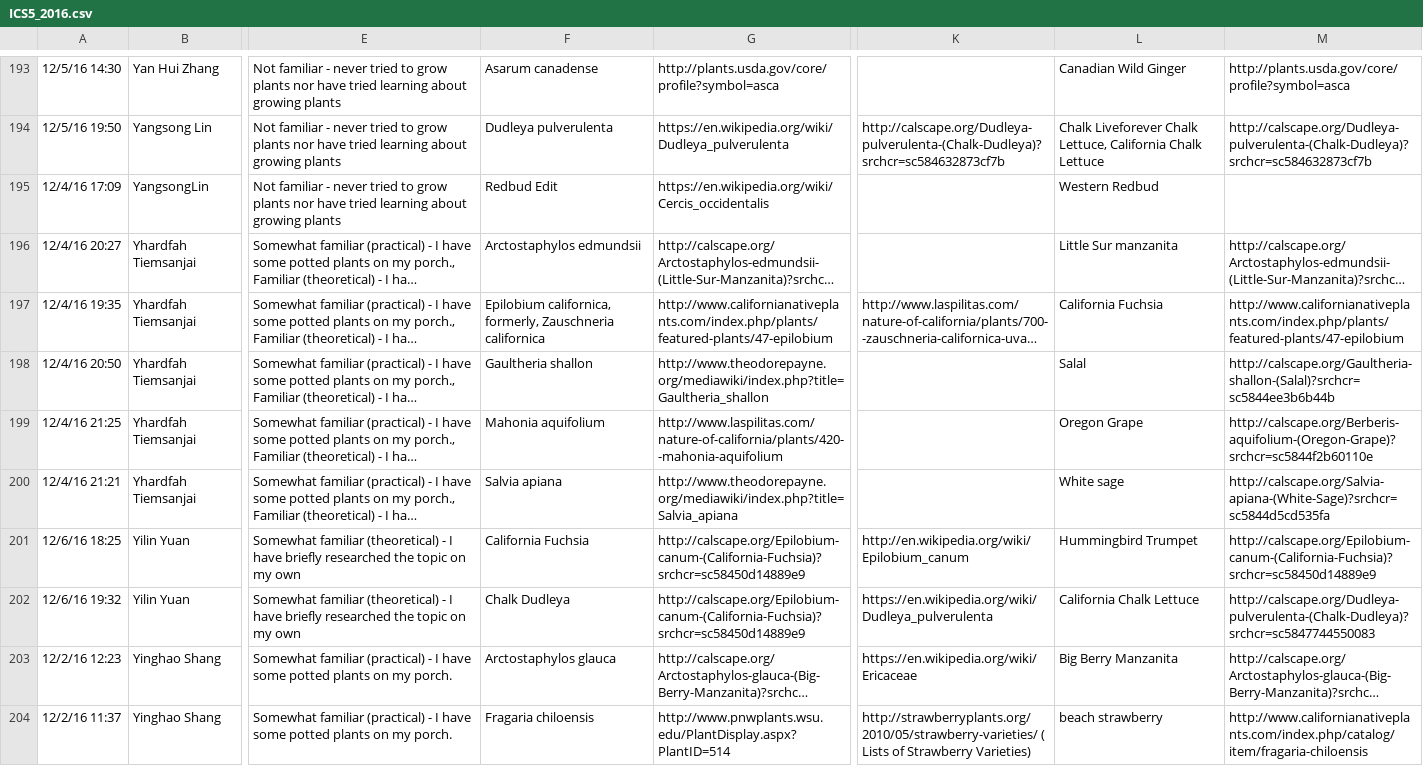
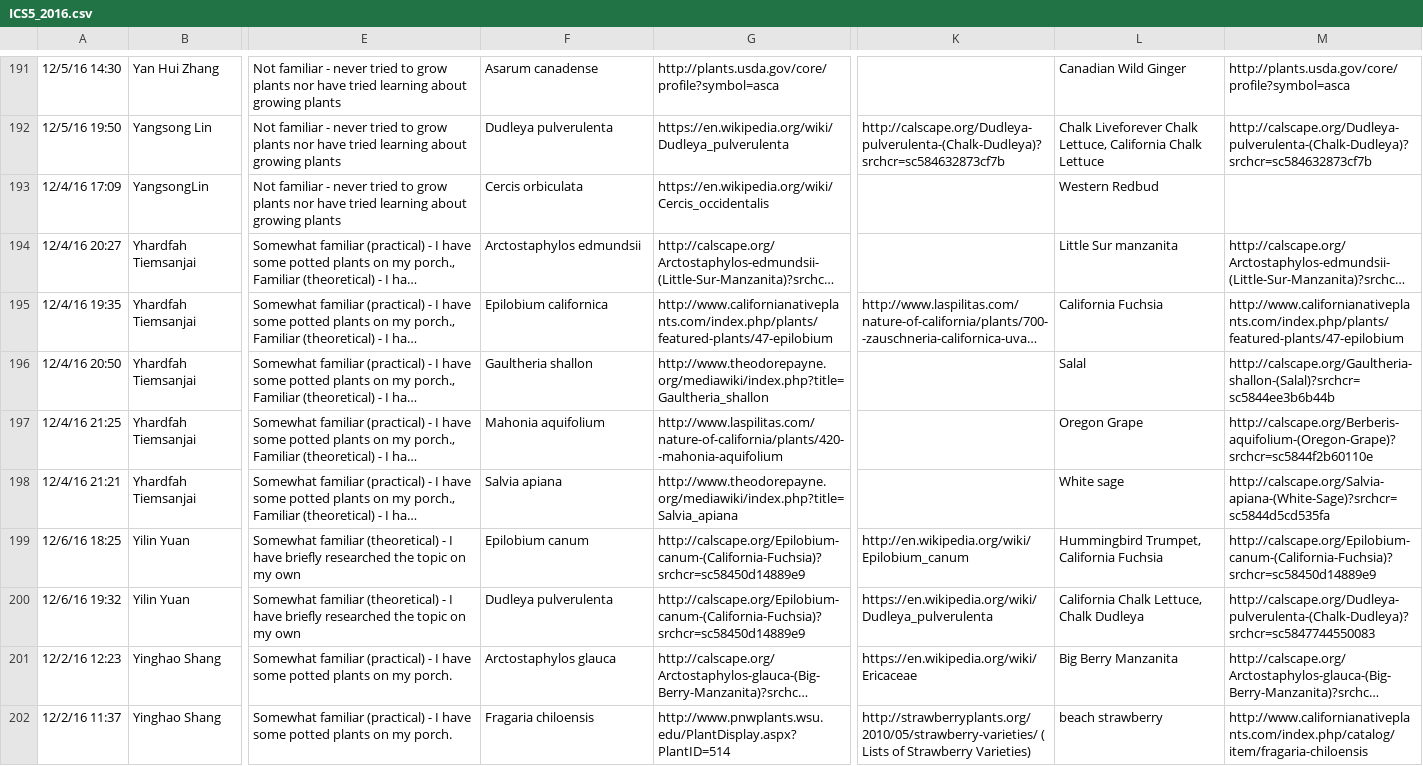
Before and after one commit to julietnpn/sage, a CSV file: plants/management/csvdata/ICS5_2016.csv, drawn as a sheet; only a part is shown, gaps mark what is left out; long unchanged cells end in …; addresses are those after the commit; the diff covers the shown part only; the diff names each change by its address in the sheet, - before the commit and + after, or states it on an @@ line.

Commit message:
fixed image bug and cleaned ICS5 data
You can now add images and they become transactions. This can't be done during the add stage, only in the edit stage.

ICS5 data was also cleaned up to minimize scientific name duplications

```diff
--- a/plants/management/csvdata/ICS5_2016.csv
+++ b/plants/management/csvdata/ICS5_2016.csv
-F193: Redbud Edit
+F193: Cercis orbiculata
-F195: Epilobium californica, formerly, Zauschneria californica
+F195: Epilobium californica
-F199: California Fuchsia
+F199: Epilobium canum
-L199: Hummingbird Trumpet
+L199: Hummingbird Trumpet, California Fuchsia
-F200: Chalk Dudleya
+F200: Dudleya pulverulenta
-L200: California Chalk Lettuce
+L200: California Chalk Lettuce, Chalk Dudleya
```
Also changed, not shown: 2 removed rows and 41 edited cells elsewhere in this file, plants/management/csvdata/ICS5_2015.csv, plants/management/csvdata/ICS5_2017.csv, 9 other files.
